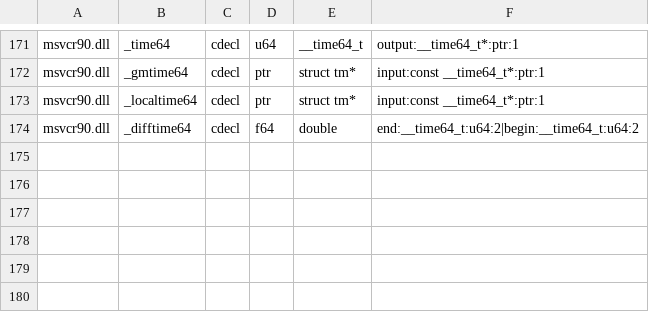
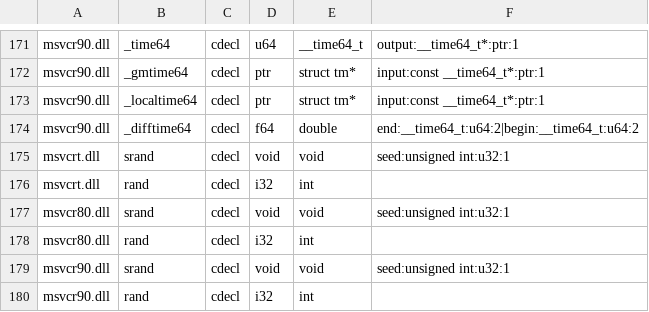
Before and after one commit to hitode-project/hitode, a TSV file: data/abi/crt-input.tsv, drawn as a sheet; only a part is shown, gaps mark what is left out; the diff names each change by its address in the sheet, - before the commit and + after, or states it on an @@ line.

```diff
--- a/data/abi/crt-input.tsv
+++ b/data/abi/crt-input.tsv
+row 175: msvcrt.dll | srand | cdecl | void | void | seed:unsigned int:u32:1
+row 176: msvcrt.dll | rand | cdecl | i32 | int
+row 177: msvcr80.dll | srand | cdecl | void | void | seed:unsigned int:u32:1
+row 178: msvcr80.dll | rand | cdecl | i32 | int
+row 179: msvcr90.dll | srand | cdecl | void | void | seed:unsigned int:u32:1
+row 180: msvcr90.dll | rand | cdecl | i32 | int
```
Also changed, not shown: 5 other files.
